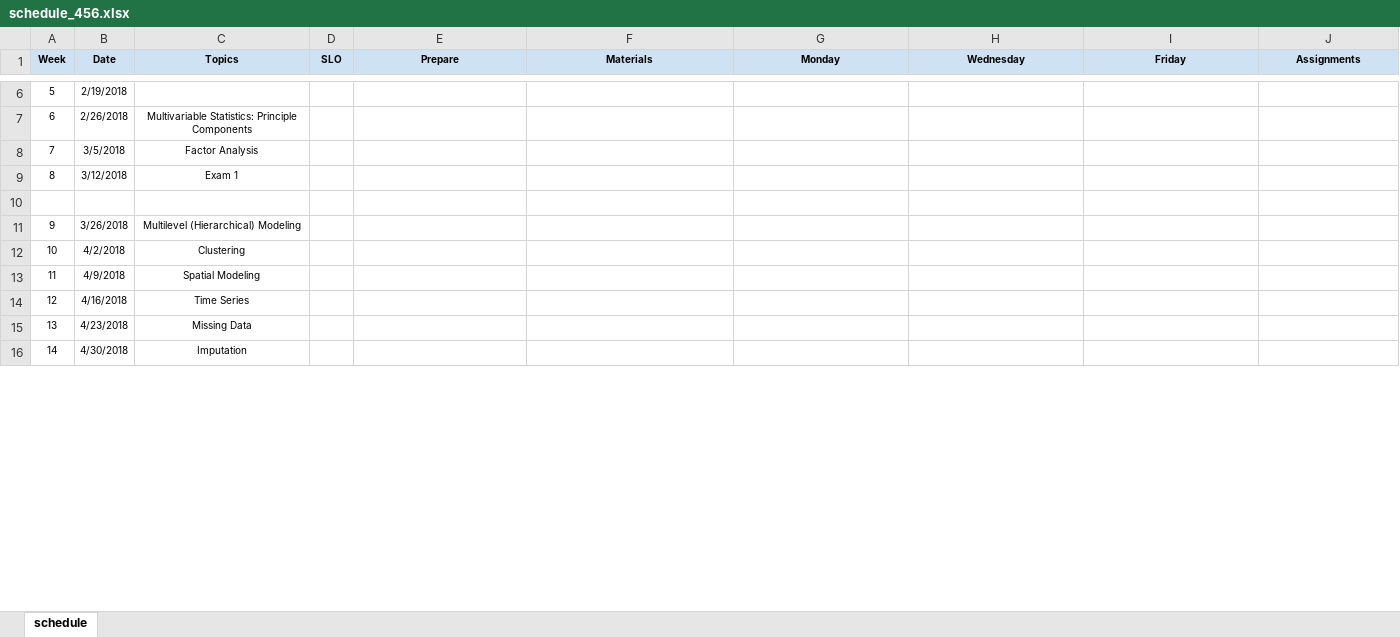
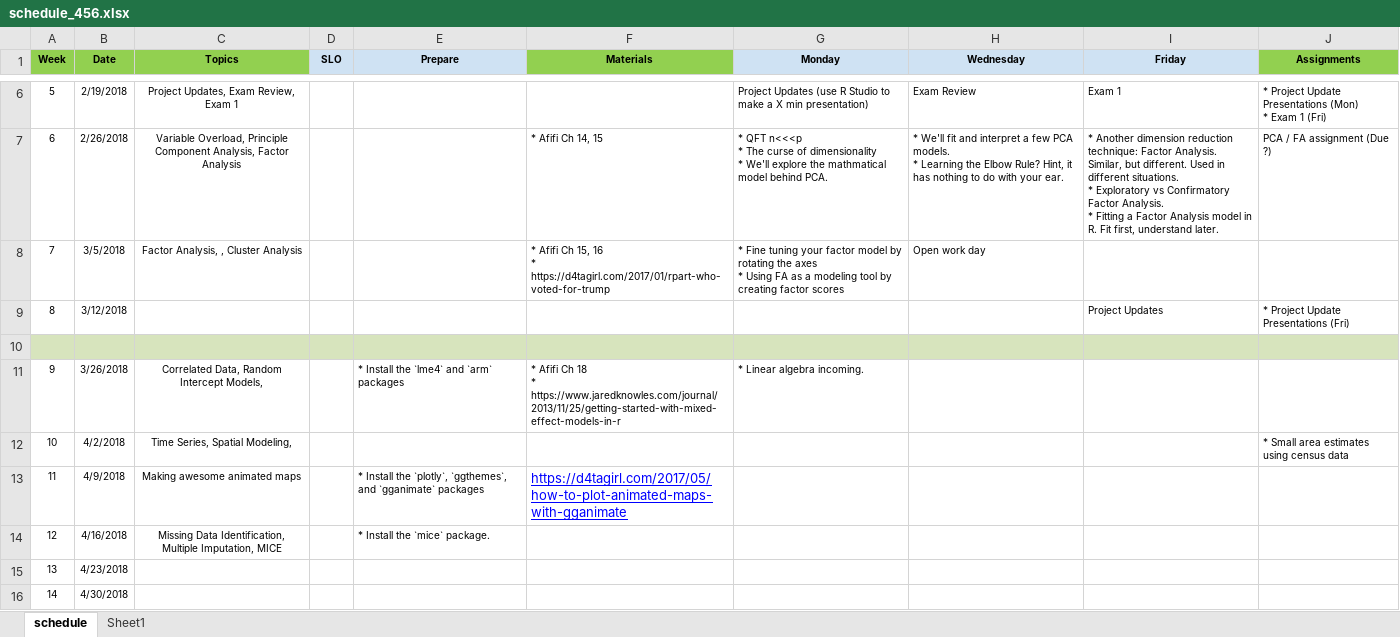
Before and after one commit to norcalbiostat/MATH456, an Excel workbook: schedule_456.xlsx, sheet schedule, drawn as a sheet; only a part is shown, gaps mark what is left out; values as stored, in another font and other column widths than the file's, no borders; ↵ is a line break in a cell; the diff covers the shown part only; the diff names each change by its address in the sheet, - before the commit and + after, or states it on an @@ line.

Commit message:
work on schedule

```diff
--- a/schedule_456.xlsx (sheet schedule)
+++ b/schedule_456.xlsx (sheet schedule)
+sheet tab: Sheet1
-A1:C1 fill: #CFE2F3
+A1:C1 fill: #92D050
-F1 fill: #CFE2F3
+F1 fill: #92D050
-J1 fill: #CFE2F3
+J1 fill: #92D050
-C6 (Topics): (empty)
+C6 (Topics): Project Updates, Exam Review, Exam 1
-G6 (Monday): (empty)
+G6 (Monday): Project Updates (use R Studio to make a X min presentation)
-H6 (Wednesday): (empty)
+H6 (Wednesday): Exam Review
-I6 (Friday): (empty)
+I6 (Friday): Exam 1
-J6 (Assignments): (empty)
+J6 (Assignments): * Project Update Presentations (Mon) ↵ * Exam 1 (Fri)
-C7 (Topics): Multivariable Statistics: Principle Components
+C7 (Topics): Variable Overload, Principle Component Analysis, Factor Analysis
-F7 (Materials): (empty)
+F7 (Materials): * Afifi Ch 14, 15
-G7 (Monday): (empty)
+G7 (Monday): * QFT n<<<p ↵ * The curse of dimensionality ↵ * We'll explore the mathmatical model behind PCA.
-H7 (Wednesday): (empty)
+H7 (Wednesday): * We'll fit and interpret a few PCA models. ↵ * Learning the Elbow Rule? Hint, it has nothing to do with your ear.
-I7 (Friday): (empty)
+I7 (Friday): * Another dimension reduction technique: Factor Analysis. Similar, but different. Used in different situations. ↵ * Exploratory vs Confirmatory Factor Analysis. ↵ * Fitting a Factor Analysis model in R. Fit first, understand later.
-J7 (Assignments): (empty)
+J7 (Assignments): PCA / FA assignment (Due ?)
-C8 (Topics): Factor Analysis
+C8 (Topics): Factor Analysis, , Cluster Analysis
-F8 (Materials): (empty)
+F8 (Materials): * Afifi Ch 15, 16 ↵ * https://d4tagirl.com/2017/01/rpart-who-voted-for-trump
-G8 (Monday): (empty)
+G8 (Monday): * Fine tuning your factor model by rotating the axes ↵ * Using FA as a modeling tool by creating factor scores
-H8 (Wednesday): (empty)
+H8 (Wednesday): Open work day
-C9 (Topics): Exam 1
+C9 (Topics): (empty)
-I9 (Friday): (empty)
+I9 (Friday): Project Updates
-J9 (Assignments): (empty)
+J9 (Assignments): * Project Update Presentations (Fri)
-A10:J10 fill: none
+A10:J10 fill: #D7E4BD
-C11 (Topics): Multilevel (Hierarchical) Modeling
+C11 (Topics): Correlated Data, Random Intercept Models,
-E11 (Prepare): (empty)
+E11 (Prepare): * Install the `lme4` and `arm` packages
-F11 (Materials): (empty)
+F11 (Materials): * Afifi Ch 18 ↵ * https://www.jaredknowles.com/journal/2013/11/25/getting-started-with-mixed-effect-models-in-r
-G11 (Monday): (empty)
+G11 (Monday): * Linear algebra incoming.
-C12 (Topics): Clustering
+C12 (Topics): Time Series, Spatial Modeling,
-J12 (Assignments): (empty)
+J12 (Assignments): * Small area estimates using census data
-C13 (Topics): Spatial Modeling
+C13 (Topics): Making awesome animated maps
-E13 (Prepare): (empty)
+E13 (Prepare): * Install the `plotly`, `ggthemes`, and `gganimate` packages
-F13 (Materials): (empty)
+F13 (Materials): https://d4tagirl.com/2017/05/how-to-plot-animated-maps-with-gganimate
-C14 (Topics): Time Series
+C14 (Topics): Missing Data Identification, Multiple Imputation, MICE
-E14 (Prepare): (empty)
+E14 (Prepare): * Install the `mice` package.
-C15 (Topics): Missing Data
+C15 (Topics): (empty)
-C16 (Topics): Imputation
+C16 (Topics): (empty)
```
Also changed, not shown: 31 edited cells and cell formats elsewhere in this sheet, 2 other files.
